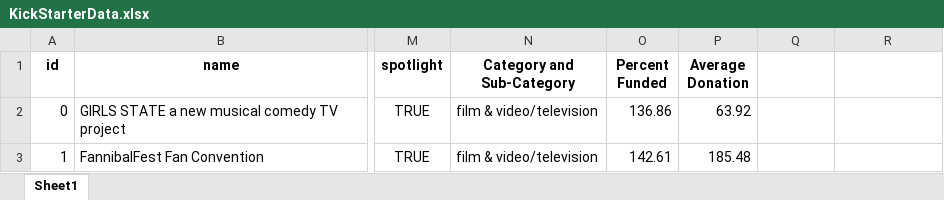
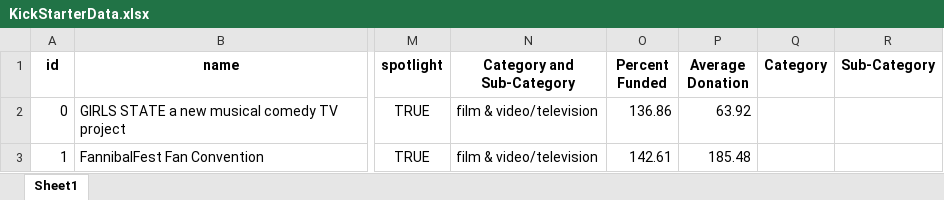
Before and after one commit to SusanCThomas/Kickstarter-Analysis, an Excel workbook: KickStarterData.xlsx, sheet Sheet1, drawn as a sheet; only a part is shown, gaps mark what is left out; values as stored, in another font and other column widths than the file's, no borders; conditional formats not drawn; the diff names each change by its address in the sheet, - before the commit and + after, or states it on an @@ line.

Commit message:
added category and subcategory columns

```diff
--- a/KickStarterData.xlsx (sheet Sheet1)
+++ b/KickStarterData.xlsx (sheet Sheet1)
-Q1: (empty)
+Q1: Category
-R1: (empty)
+R1: Sub-Category
```
